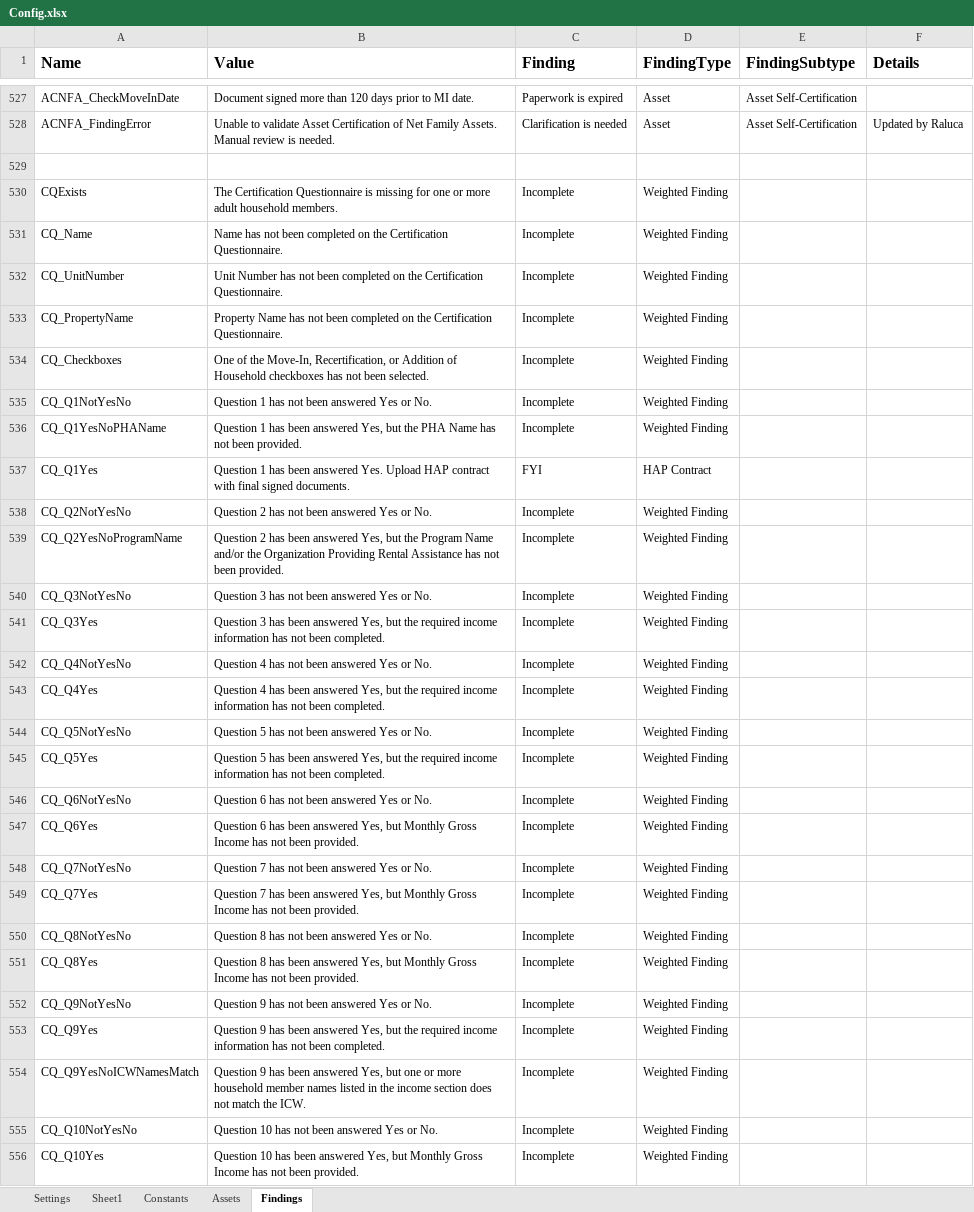
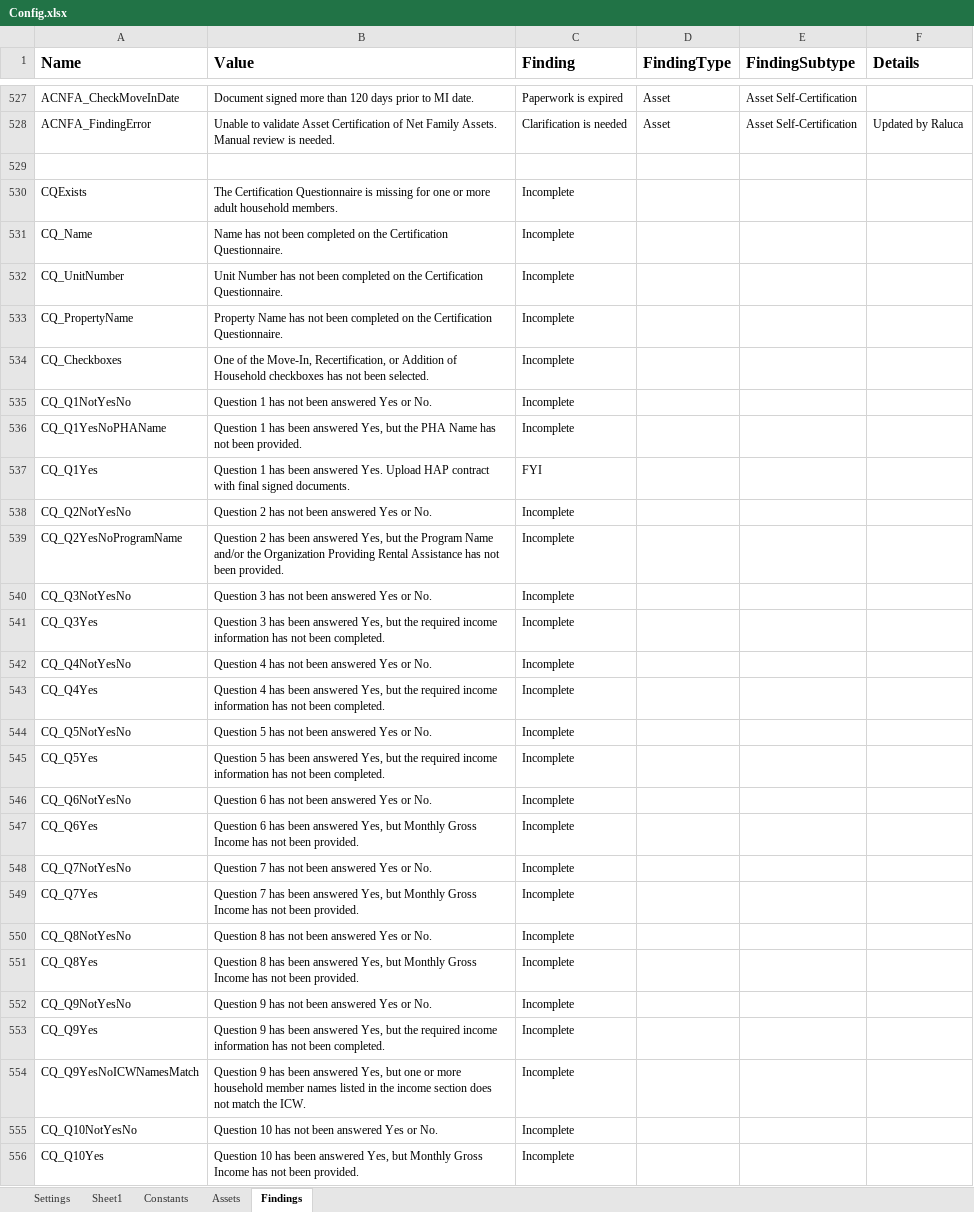
Before and after one commit to Dominiuminc/Application-Review-Process_Performer, an Excel workbook: Data/Config.xlsx, sheet Findings, drawn as a sheet; only a part is shown, gaps mark what is left out; values as stored, in another font and other column widths than the file's, no borders; conditional formats not drawn; the diff covers the shown part only; the diff names each change by its address in the sheet, - before the commit and + after, or states it on an @@ line.

Commit message:
updated yardi and audit findings library versoin

```diff
--- a/Data/Config.xlsx (sheet Findings)
+++ b/Data/Config.xlsx (sheet Findings)
-D530:D536 (FindingType): Weighted Finding
+D530:D536 (FindingType): (empty)
-D537 (FindingType): HAP Contract
+D537 (FindingType): (empty)
-D538:D556 (FindingType): Weighted Finding
+D538:D556 (FindingType): (empty)
```
Also changed, not shown: 84 edited cells elsewhere in this sheet, 5 other files.
